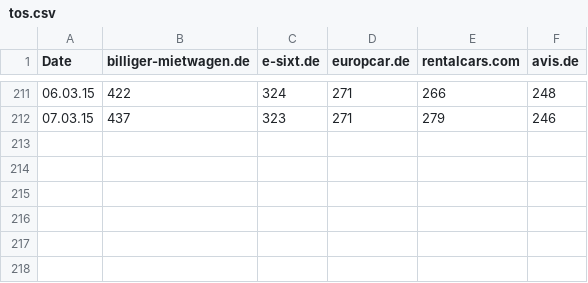
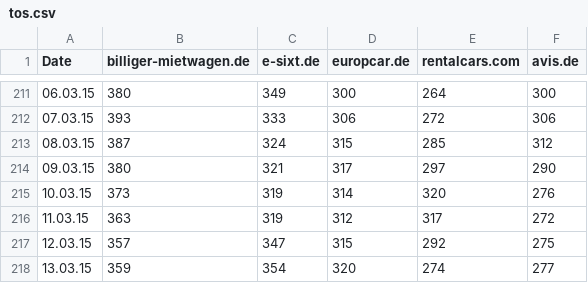
Before and after one commit to FinScience/shiny-apps, a CSV file: mietwagen/data/tos.csv, drawn as a sheet; only a part is shown, gaps mark what is left out; the diff covers the shown part only.

```diff
--- a/mietwagen/data/tos.csv
+++ b/mietwagen/data/tos.csv
@@ -211,2 +211,8 @@ Date;billiger-mietwagen.de;e-sixt.de;europcar.de;rentalcars.com;avis.de
-06.03.15;422;324;271;266;248
-07.03.15;437;323;271;279;246
+06.03.15;380;349;300;264;300
+07.03.15;393;333;306;272;306
+08.03.15;387;324;315;285;312
+09.03.15;380;321;317;297;290
+10.03.15;373;319;314;320;276
+11.03.15;363;319;312;317;272
+12.03.15;357;347;315;292;275
+13.03.15;359;354;320;274;277
```
Also changed, not shown: 60 edited cells elsewhere in this file, bplusd-interactive/data/tos.csv, meinestadt/data/tos.csv, 14 other files.
